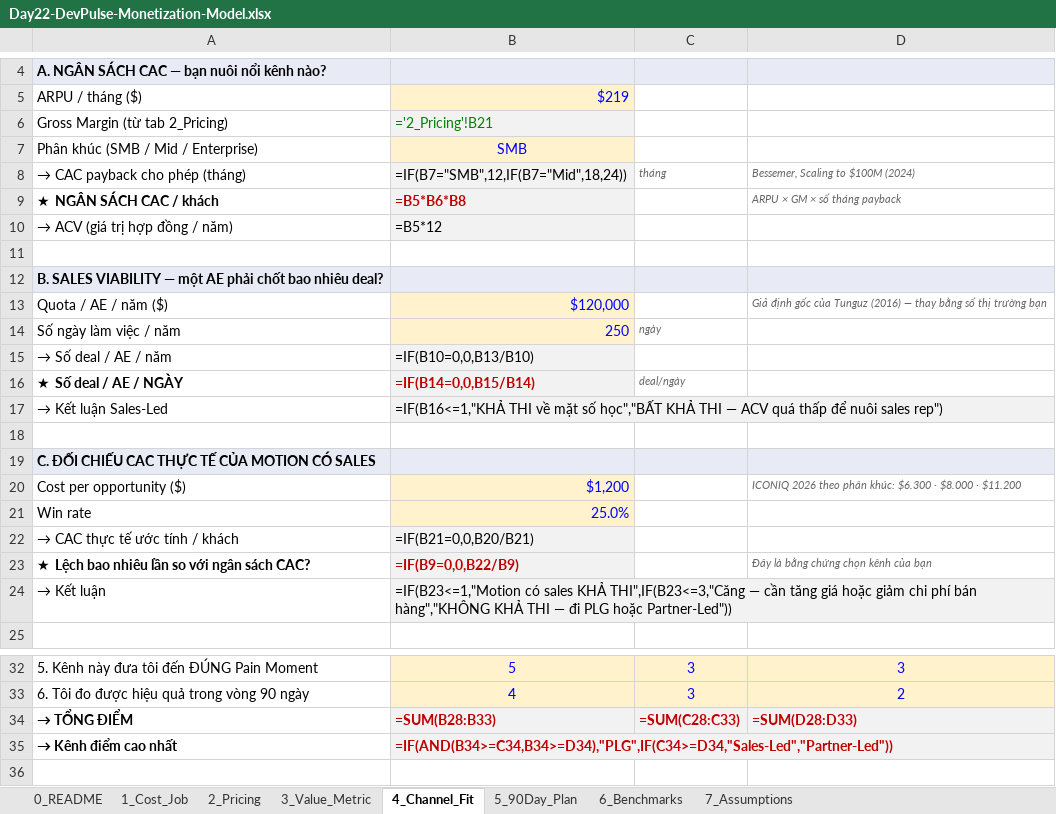
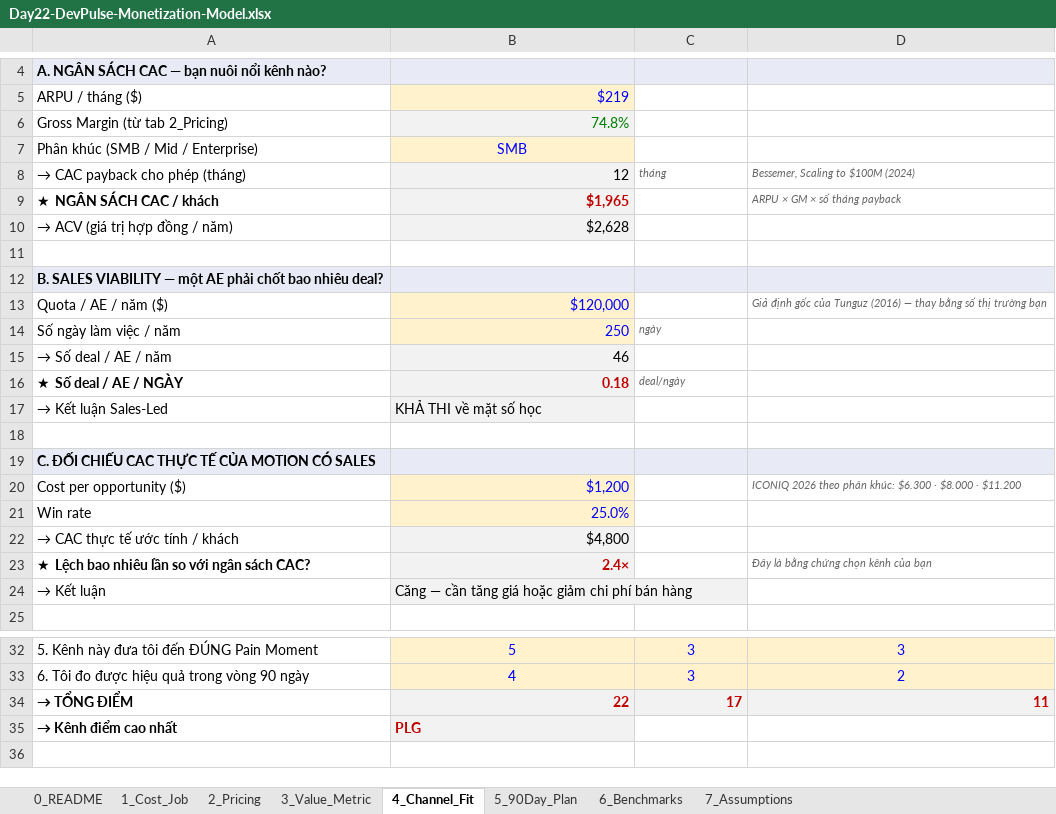
Before and after one commit to datamonsterr/Track1_Day22_2A202602721_PhamThanhDat, an Excel workbook: deliverables/Day22-DevPulse-Monetization-Model.xlsx, sheet 4_Channel_Fit, drawn as a sheet; only a part is shown, gaps mark what is left out; values as stored, in another font and other column widths than the file's, no borders; formulas without a stored value are shown as written; the diff names each change by its address in the sheet, - before the commit and + after, or states it on an @@ line.

```diff
--- a/deliverables/Day22-DevPulse-Monetization-Model.xlsx (sheet 4_Channel_Fit)
+++ b/deliverables/Day22-DevPulse-Monetization-Model.xlsx (sheet 4_Channel_Fit)
-B6: ='2_Pricing'!B21
+B6: 74.8%
-B8: =IF(B7="SMB",12,IF(B7="Mid",18,24))
+B8: 12
-B9: =B5*B6*B8
+B9: $1,965
-B10: =B5*12
+B10: $2,628
-B15: =IF(B10=0,0,B13/B10)
+B15: 46
-B16: =IF(B14=0,0,B15/B14)
+B16: 0.18
-B17: =IF(B16<=1,"KHẢ THI về mặt số học","BẤT KHẢ THI — ACV quá thấp để nuôi sales rep")
+B17: KHẢ THI về mặt số học
-B22: =IF(B21=0,0,B20/B21)
+B22: $4,800
-B23: =IF(B9=0,0,B22/B9)
+B23: 2.4×
-B24: =IF(B23<=1,"Motion có sales KHẢ THI",IF(B23<=3,"Căng — cần tăng giá hoặc giảm chi phí bán hàng","KHÔNG KHẢ THI — đi PLG hoặc Partner-Led"))
+B24: Căng — cần tăng giá hoặc giảm chi phí bán hàng
-B34: =SUM(B28:B33)
+B34: 22
-C34: =SUM(C28:C33)
+C34: 17
-D34: =SUM(D28:D33)
+D34: 11
-B35: =IF(AND(B34>=C34,B34>=D34),"PLG",IF(C34>=D34,"Sales-Led","Partner-Led"))
+B35: PLG
```
Also changed, not shown: sheet 7_Assumptions, sheet 2_Pricing, sheet 5_90Day_Plan, sheet 1_Cost_Job, sheet 3_Value_Metric, 3 other files.
